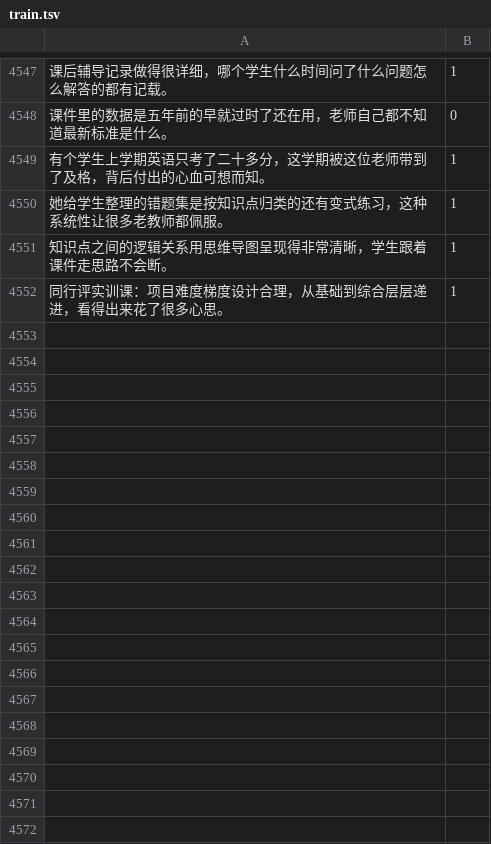
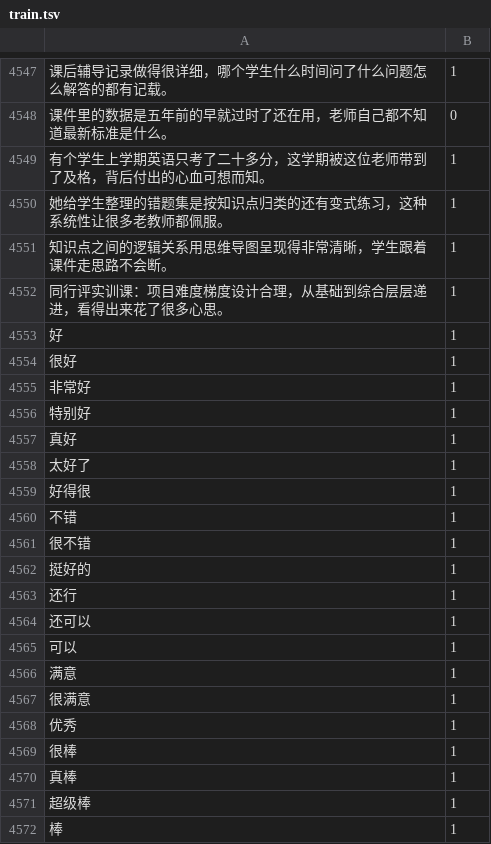
Before and after one commit to stowar/teaching-research-platform, a TSV file: backend/ml/sentiment/assets/train.tsv, drawn as a sheet; only a part is shown, gaps mark what is left out; the diff covers the shown part only; the diff names each change by its address in the sheet, - before the commit and + after, or states it on an @@ line.

```diff
--- a/backend/ml/sentiment/assets/train.tsv
+++ b/backend/ml/sentiment/assets/train.tsv
+row 4553: 好 | 1
+row 4554: 很好 | 1
+row 4555: 非常好 | 1
+row 4556: 特别好 | 1
+row 4557: 真好 | 1
+row 4558: 太好了 | 1
+row 4559: 好得很 | 1
+row 4560: 不错 | 1
+row 4561: 很不错 | 1
+row 4562: 挺好的 | 1
+row 4563: 还行 | 1
+row 4564: 还可以 | 1
+row 4565: 可以 | 1
+row 4566: 满意 | 1
+row 4567: 很满意 | 1
+row 4568: 优秀 | 1
+row 4569: 很棒 | 1
+row 4570: 真棒 | 1
+row 4571: 超级棒 | 1
+row 4572: 棒 | 1
```
Also changed, not shown: 52 added rows elsewhere in this file, 1 other file.
